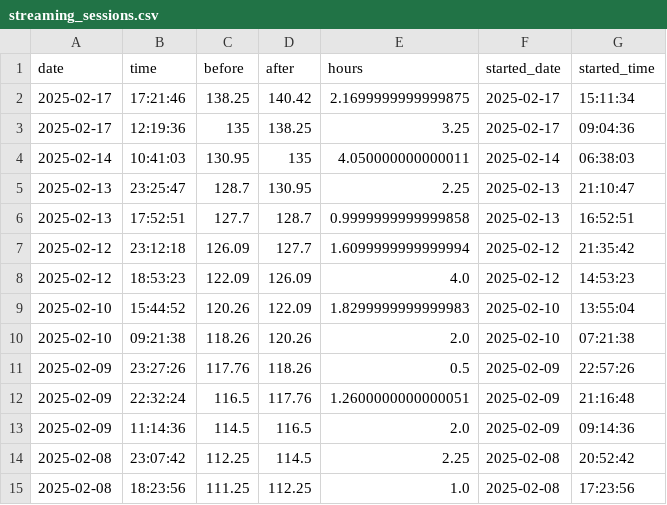
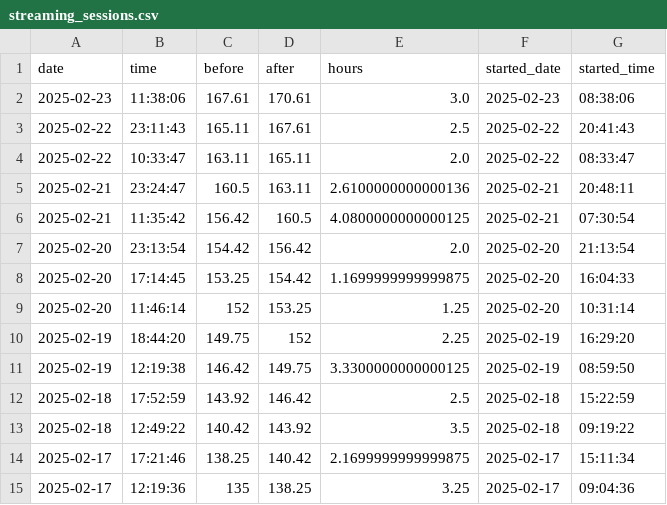
Before and after one commit to nebiyuelias1/Mandarin-progression, a CSV file: streaming_sessions.csv, drawn as a sheet; only a part is shown; the shorter side is filled out with more unchanged rows.

```diff
--- a/streaming_sessions.csv
+++ b/streaming_sessions.csv
@@ -1,2 +1,14 @@
 date,time,before,after,hours,started_date,started_time
+2025-02-23,11:38:06,167.61,170.61,3.0,2025-02-23,08:38:06
+2025-02-22,23:11:43,165.11,167.61,2.5,2025-02-22,20:41:43
+2025-02-22,10:33:47,163.11,165.11,2.0,2025-02-22,08:33:47
+2025-02-21,23:24:47,160.5,163.11,2.6100000000000136,2025-02-21,20:48:11
+2025-02-21,11:35:42,156.42,160.5,4.0800000000000125,2025-02-21,07:30:54
+2025-02-20,23:13:54,154.42,156.42,2.0,2025-02-20,21:13:54
+2025-02-20,17:14:45,153.25,154.42,1.1699999999999875,2025-02-20,16:04:33
+2025-02-20,11:46:14,152,153.25,1.25,2025-02-20,10:31:14
+2025-02-19,18:44:20,149.75,152,2.25,2025-02-19,16:29:20
+2025-02-19,12:19:38,146.42,149.75,3.3300000000000125,2025-02-19,08:59:50
+2025-02-18,17:52:59,143.92,146.42,2.5,2025-02-18,15:22:59
+2025-02-18,12:49:22,140.42,143.92,3.5,2025-02-18,09:19:22
 2025-02-17,17:21:46,138.25,140.42,2.1699999999999875,2025-02-17,15:11:34
```
Also changed, not shown: daily_summary.csv, 4 other files.
